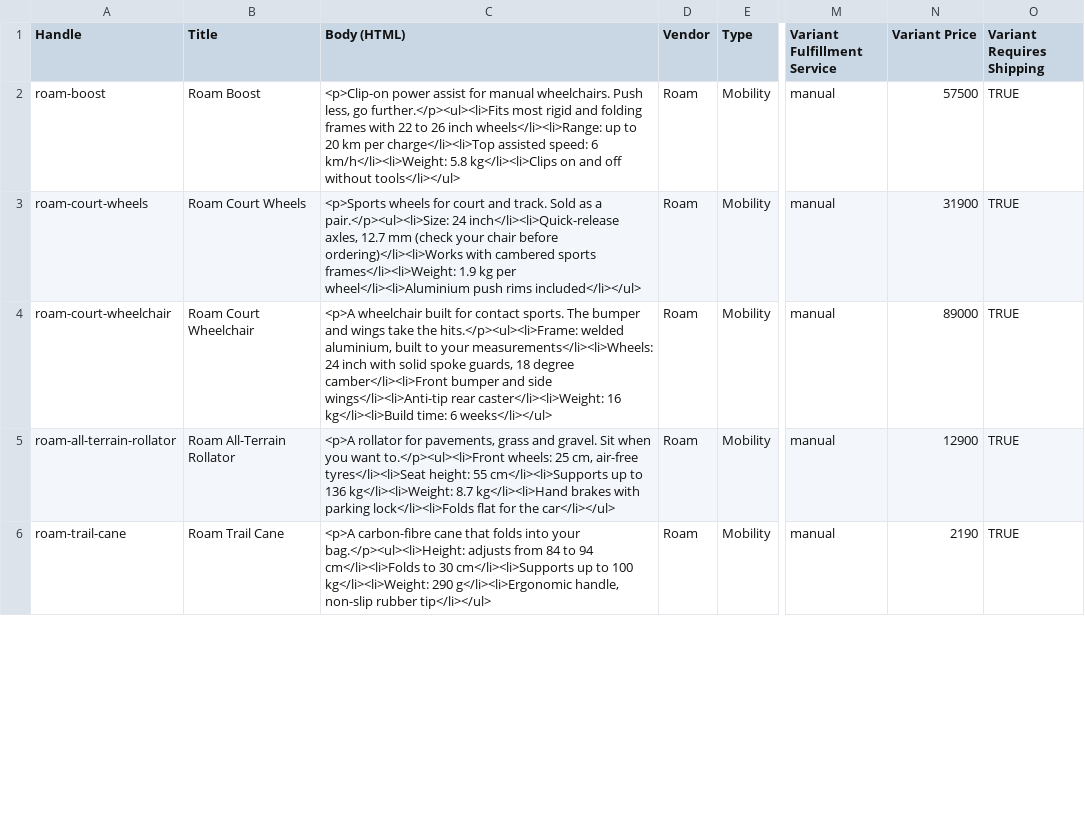
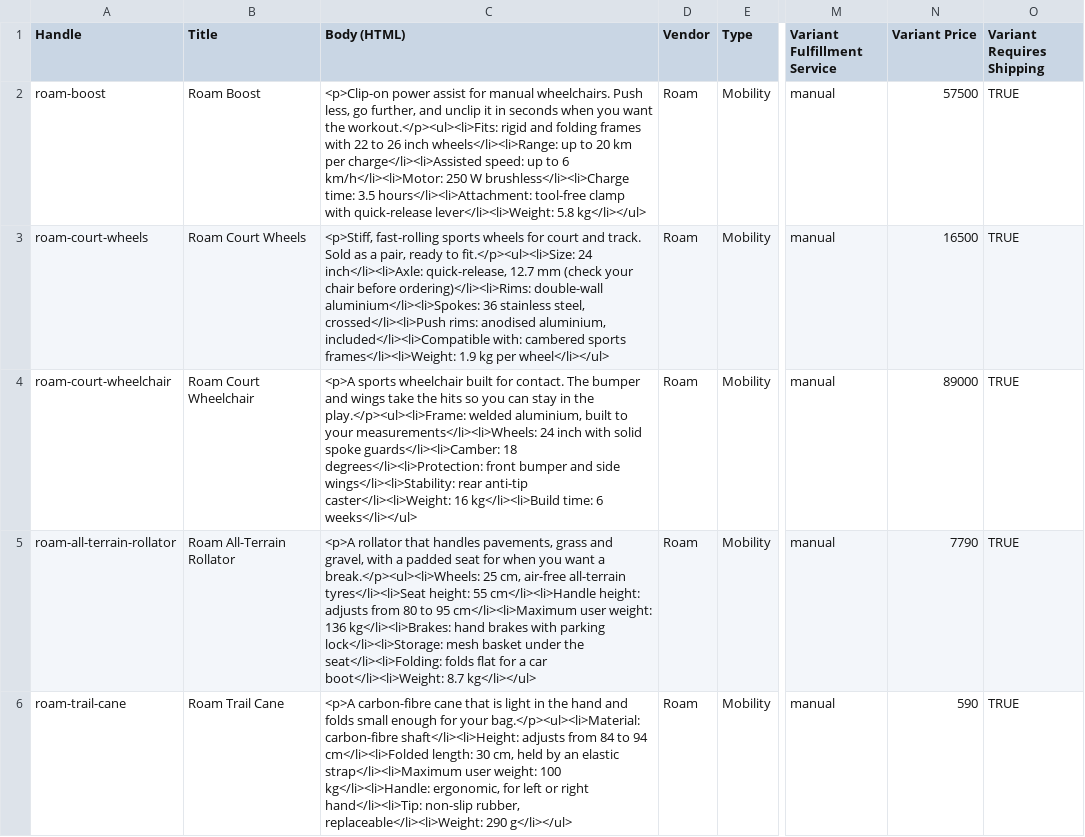
Before and after one commit to DanielleZiac/roam, a CSV file: store-data/products.csv, drawn as a sheet; only a part is shown, gaps mark what is left out; the diff covers the shown part only; the diff names each change by its address in the sheet, - before the commit and + after, or states it on an @@ line.

Commit message:
Add photos for 17 products, rewrite product specs and reprice against market listings

```diff
--- a/store-data/products.csv
+++ b/store-data/products.csv
-C2 (Body (HTML)): …less, go further.</p><ul><li>Fits most rigid and folding frames with 22 to 26 inch wheels</li><li>Range: up to 20 km per charge</li><li>Top assisted speed: 6 km/h</li><li>Weight: 5.8 kg</li><li>Clips on and off without tools</li></ul>
+C2 (Body (HTML)): …less, go further, and unclip it in seconds when you want the workout.</p><ul><li>Fits: rigid and folding frames with 22 to 26 inch wheels</li><li>Range: up to 20 km per charge</li><li>Assisted speed: up to 6 km/h</li><li>Motor: 250 W brushless</li><li>Charge time: 3.5 hours</li><li>Attachment: tool-free clamp with quick-release lever</li><li>Weight: 5.8 kg</li></ul>
-C3 (Body (HTML)): <p>Sports wheels for court and track. Sold as a pair.</p><ul><li>Size: 24 inch</li><li>Quick-release axles, 12.7 mm (check your chair before ordering)</li><li>Works with cambered sports frames</li><li>Weight: 1.9 kg per wheel</li><li>Aluminium push rims included</li></ul>
+C3 (Body (HTML)): <p>Stiff, fast-rolling sports wheels for court and track. Sold as a pair, ready to fit.</p><ul><li>Size: 24 inch</li><li>Axle: quick-release, 12.7 mm (check your chair before ordering)</li><li>Rims: double-wall aluminium</li><li>Spokes: 36 stainless steel, crossed</li><li>Push rims: anodised aluminium, included</li><li>Compatible with: cambered sports frames</li><li>Weight: 1.9 kg per wheel</li></ul>
-N3 (Variant Price): 31900
+N3 (Variant Price): 16500
-C4 (Body (HTML)): <p>A wheelchair built for contact sports. The bumper and wings take the hits.</p><ul><li>Frame: welded aluminium, built to your measurements</li><li>Wheels: 24 inch with solid spoke guards, 18 degree camber</li><li>Front bumper and side wings</li><li>Anti-tip rear caster</li><li>Weight: 16…
+C4 (Body (HTML)): <p>A sports wheelchair built for contact. The bumper and wings take the hits so you can stay in the play.</p><ul><li>Frame: welded aluminium, built to your measurements</li><li>Wheels: 24 inch with solid spoke guards</li><li>Camber: 18 degrees</li><li>Protection: front bumper and side wings</li><li>Stability: rear anti-tip caster</li><li>Weight: 16…
-C5 (Body (HTML)): <p>A rollator for pavements, grass and gravel. Sit when you want to.</p><ul><li>Front wheels: 25 cm, air-free tyres</li><li>Seat height: 55 cm</li><li>Supports up to 136 kg</li><li>Weight: 8.7 kg</li><li>Hand brakes with parking lock</li><li>Folds flat for the car</li></ul>
+C5 (Body (HTML)): <p>A rollator that handles pavements, grass and gravel, with a padded seat for when you want a break.</p><ul><li>Wheels: 25 cm, air-free all-terrain tyres</li><li>Seat height: 55 cm</li><li>Handle height: adjusts from 80 to 95 cm</li><li>Maximum user weight: 136 kg</li><li>Brakes: hand brakes with parking lock</li><li>Storage: mesh basket under the seat</li><li>Folding: folds flat for a car boot</li><li>Weight: 8.7 kg</li></ul>
-N5 (Variant Price): 12900
+N5 (Variant Price): 7790
-C6 (Body (HTML)): …cane that folds into your bag.</p><ul><li>Height: adjusts from 84 to 94 cm</li><li>Folds to 30 cm</li><li>Supports up to 100 kg</li><li>Weight: 290 g</li><li>Ergonomic handle, non-slip rubber tip</li></ul>
+C6 (Body (HTML)): …cane that is light in the hand and folds small enough for your bag.</p><ul><li>Material: carbon-fibre shaft</li><li>Height: adjusts from 84 to 94 cm</li><li>Folded length: 30 cm, held by an elastic strap</li><li>Maximum user weight: 100 kg</li><li>Handle: ergonomic, for left or right hand</li><li>Tip: non-slip rubber, replaceable</li><li>Weight: 290 g</li></ul>
-N6 (Variant Price): 2190
+N6 (Variant Price): 590
```
Also changed, not shown: 1 added row and 68 edited cells elsewhere in this file, 40 other files.
